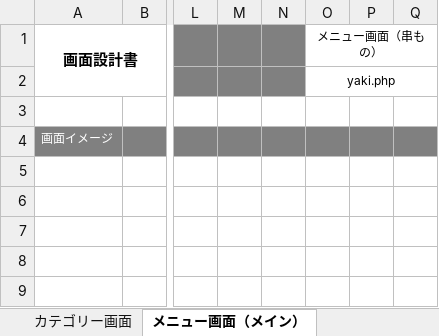
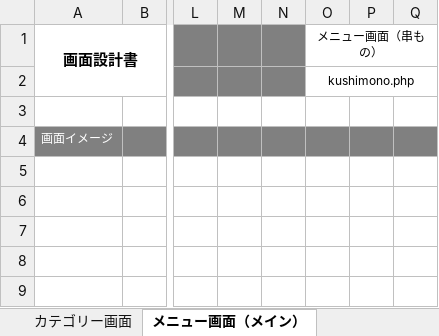
Before and after one commit to satotodob/D_Group_project, an Excel workbook: 設計書確定版/STEP1/画面設計書_STEP1.xlsx, sheet メニュー画面（メイン）, drawn as a sheet; only a part is shown, gaps mark what is left out; values as stored, in another font and other column widths than the file's, no borders; charts and pictures not drawn; the diff names each change by its address in the sheet, - before the commit and + after, or states it on an @@ line.

Commit message:
upd

```diff
--- a/設計書確定版/STEP1/画面設計書_STEP1.xlsx (sheet メニュー画面（メイン）)
+++ b/設計書確定版/STEP1/画面設計書_STEP1.xlsx (sheet メニュー画面（メイン）)
-O2 (メニュー画面（串もの）): yaki.php
+O2 (メニュー画面（串もの）): kushimono.php
```
Also changed, not shown: sheet メニュー画面（サイド）.
